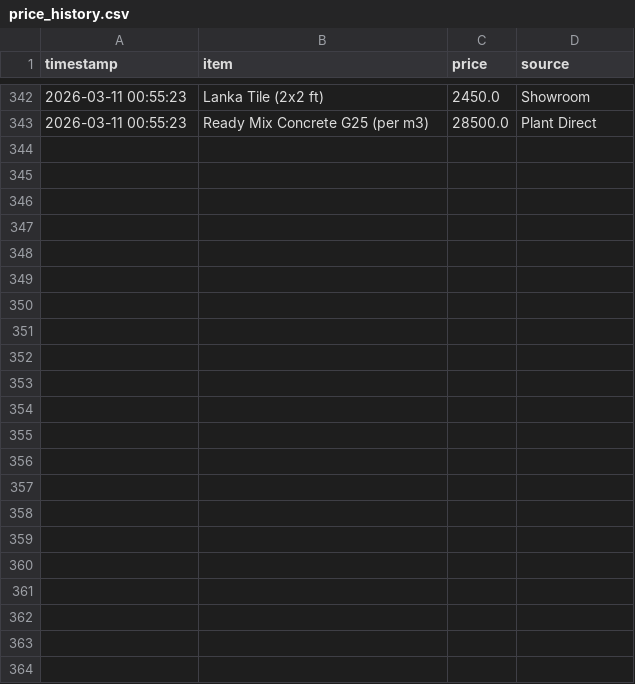
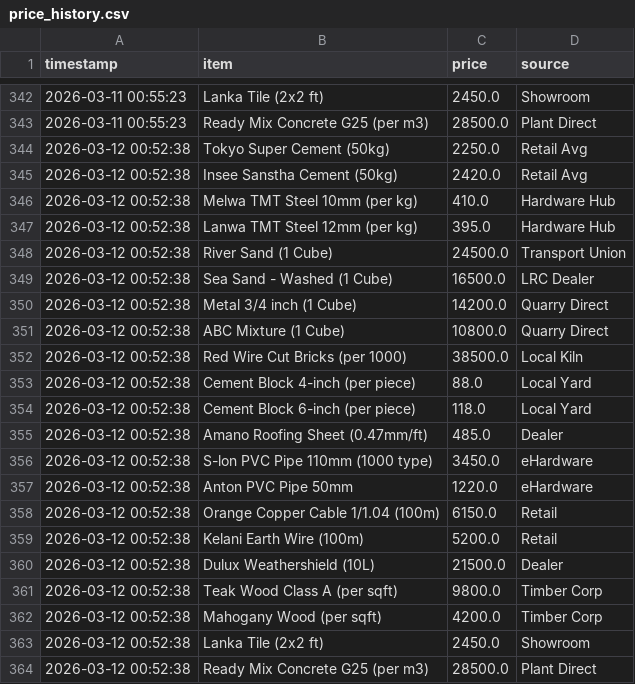
Before and after one commit to San-rdg/monolith-dahsboard, a CSV file: price_history.csv, drawn as a sheet; only a part is shown, gaps mark what is left out; the diff names each change by its address in the sheet, - before the commit and + after, or states it on an @@ line.

```diff
--- a/price_history.csv
+++ b/price_history.csv
+row 344: 2026-03-12 00:52:38 | Tokyo Super Cement (50kg) | 2250.0 | Retail Avg
+row 345: 2026-03-12 00:52:38 | Insee Sanstha Cement (50kg) | 2420.0 | Retail Avg
+row 346: 2026-03-12 00:52:38 | Melwa TMT Steel 10mm (per kg) | 410.0 | Hardware Hub
+row 347: 2026-03-12 00:52:38 | Lanwa TMT Steel 12mm (per kg) | 395.0 | Hardware Hub
+row 348: 2026-03-12 00:52:38 | River Sand (1 Cube) | 24500.0 | Transport Union
+row 349: 2026-03-12 00:52:38 | Sea Sand - Washed (1 Cube) | 16500.0 | LRC Dealer
+row 350: 2026-03-12 00:52:38 | Metal 3/4 inch (1 Cube) | 14200.0 | Quarry Direct
+row 351: 2026-03-12 00:52:38 | ABC Mixture (1 Cube) | 10800.0 | Quarry Direct
+row 352: 2026-03-12 00:52:38 | Red Wire Cut Bricks (per 1000) | 38500.0 | Local Kiln
+row 353: 2026-03-12 00:52:38 | Cement Block 4-inch (per piece) | 88.0 | Local Yard
+row 354: 2026-03-12 00:52:38 | Cement Block 6-inch (per piece) | 118.0 | Local Yard
+row 355: 2026-03-12 00:52:38 | Amano Roofing Sheet (0.47mm/ft) | 485.0 | Dealer
+row 356: 2026-03-12 00:52:38 | S-lon PVC Pipe 110mm (1000 type) | 3450.0 | eHardware
+row 357: 2026-03-12 00:52:38 | Anton PVC Pipe 50mm | 1220.0 | eHardware
+row 358: 2026-03-12 00:52:38 | Orange Copper Cable 1/1.04 (100m) | 6150.0 | Retail
+row 359: 2026-03-12 00:52:38 | Kelani Earth Wire (100m) | 5200.0 | Retail
+row 360: 2026-03-12 00:52:38 | Dulux Weathershield (10L) | 21500.0 | Dealer
+row 361: 2026-03-12 00:52:38 | Teak Wood Class A (per sqft) | 9800.0 | Timber Corp
+row 362: 2026-03-12 00:52:38 | Mahogany Wood (per sqft) | 4200.0 | Timber Corp
+row 363: 2026-03-12 00:52:38 | Lanka Tile (2x2 ft) | 2450.0 | Showroom
+row 364: 2026-03-12 00:52:38 | Ready Mix Concrete G25 (per m3) | 28500.0 | Plant Direct
```
